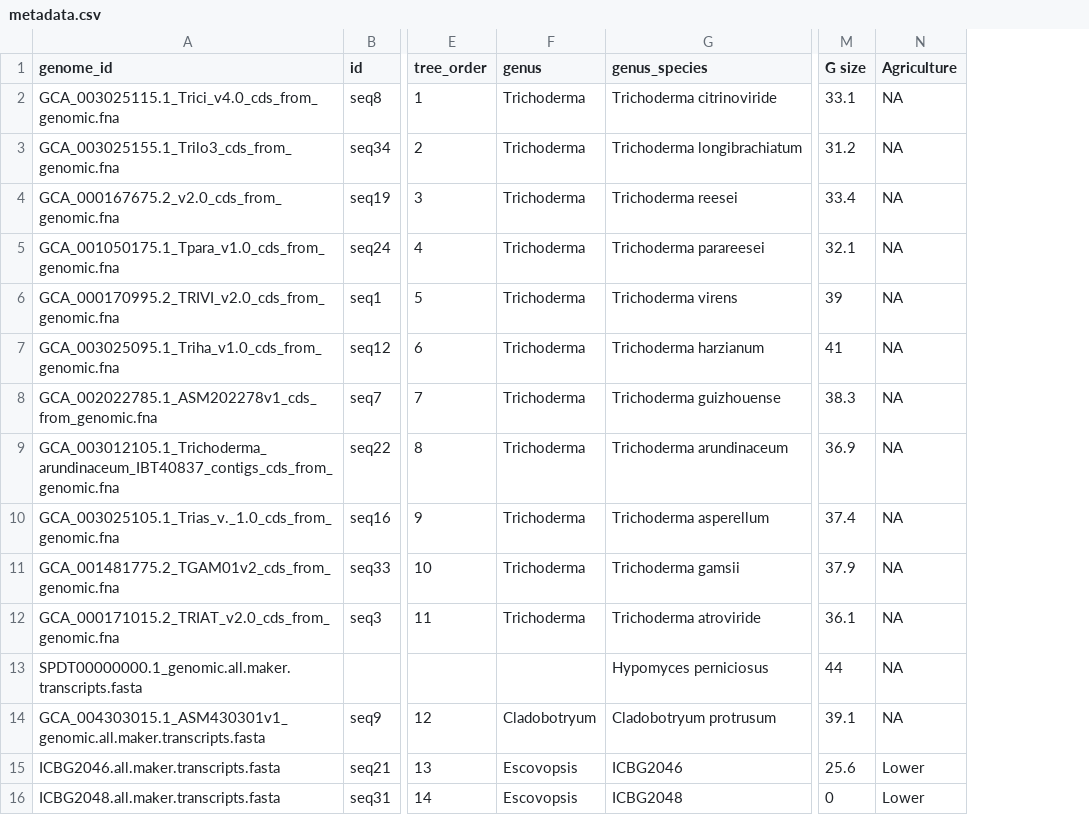
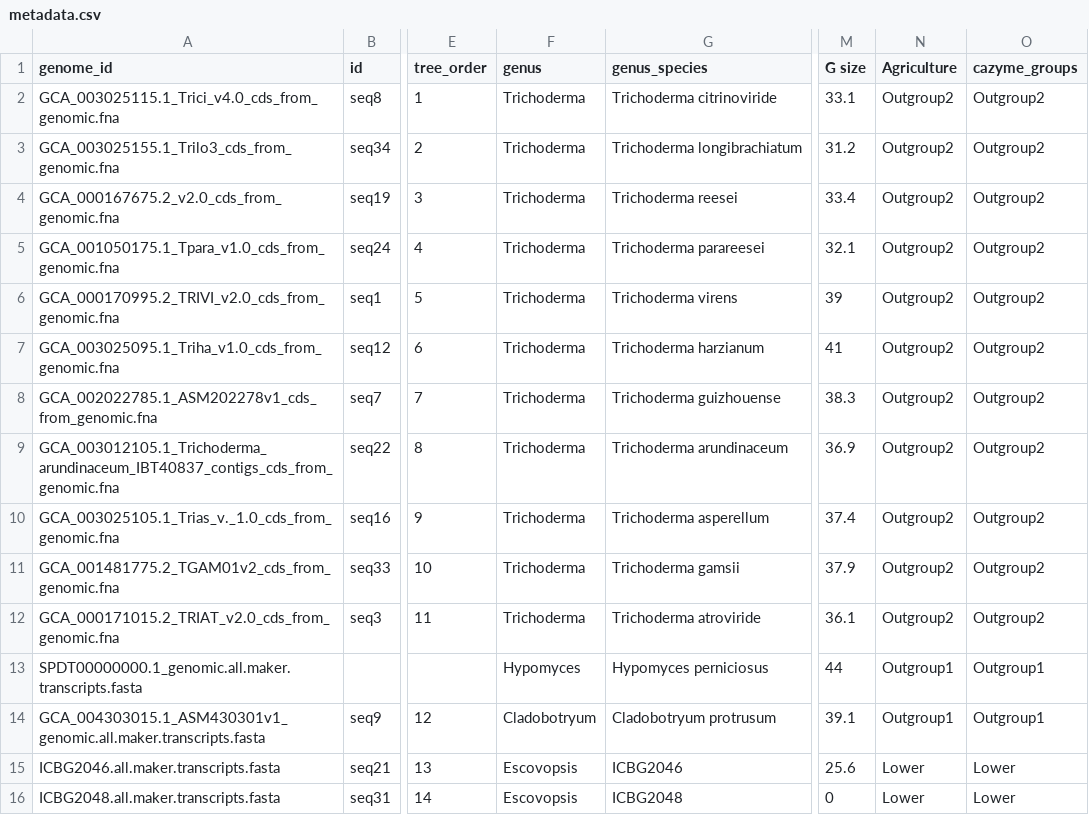
Before and after one commit to kirstengott/EscoEvoGenomics, a CSV file: tables/metadata.csv, drawn as a sheet; only a part is shown, gaps mark what is left out; the diff names each change by its address in the sheet, - before the commit and + after, or states it on an @@ line.

```diff
--- a/tables/metadata.csv
+++ b/tables/metadata.csv
+column O (cazyme_groups), rows 2-16: Outgroup2 | Outgroup2 | Outgroup2 | Outgroup2 | Outgroup2 | Outgroup2 | Outgroup2 | Outgroup2 | Outgroup2 | Outgroup2 | Outgroup2 | Outgroup1 | Outgroup1 | Lower | Lower
-N2:N12 (Agriculture): NA
+N2:N12 (Agriculture): Outgroup2
-F13 (genus): (empty)
+F13 (genus): Hypomyces
-N13:N14 (Agriculture): NA
+N13:N14 (Agriculture): Outgroup1
```
Also changed, not shown: 18 other files.
